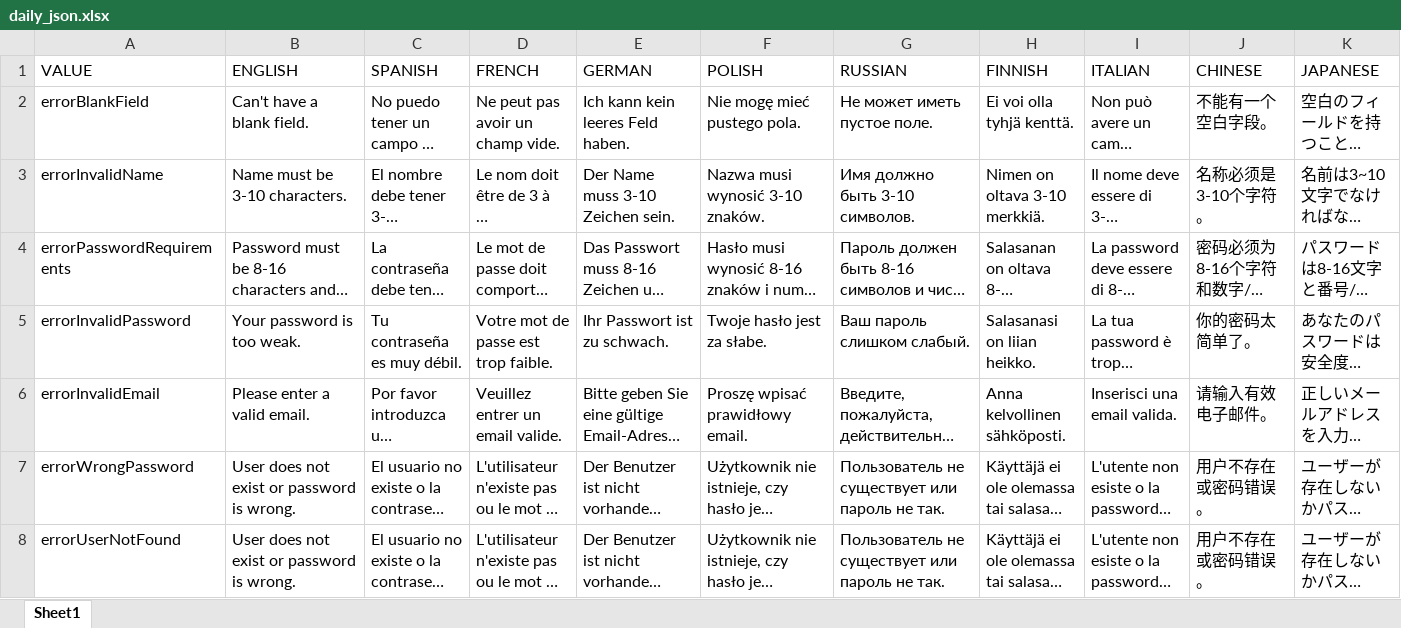
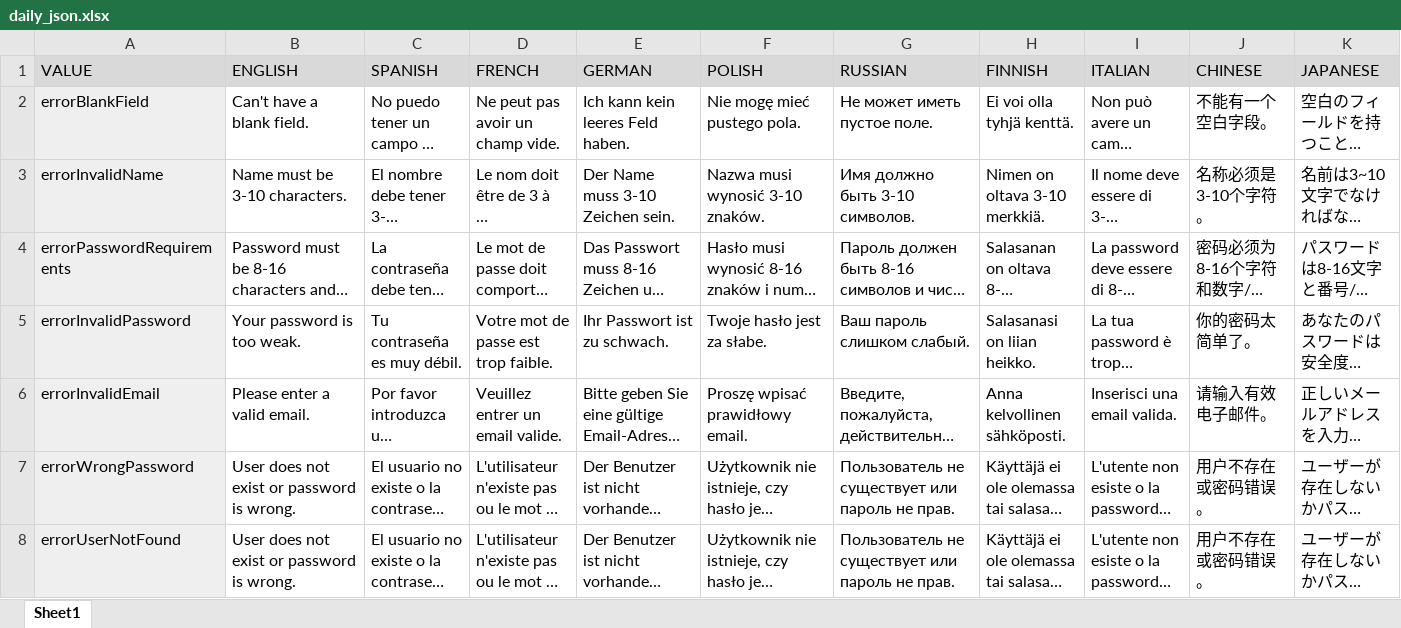
Before and after one commit to Omine100/Daily, an Excel workbook: daily_1.0/daily/lib/localizations/daily_json.xlsx, sheet Sheet1, drawn as a sheet; only a part is shown; long unchanged cells end in …; values as stored, in another font and other column widths than the file's, no borders; charts and pictures not drawn; the diff covers the shown part only; the diff names each change by its address in the sheet, - before the commit and + after, or states it on an @@ line.

Commit message:
Update localizations

```diff
--- a/daily_1.0/daily/lib/localizations/daily_json.xlsx (sheet Sheet1)
+++ b/daily_1.0/daily/lib/localizations/daily_json.xlsx (sheet Sheet1)
-A1:K1 fill: none
+A1:K1 fill: #D9D9D9
-A2:A8 fill: none
+A2:A8 fill: #EFEFEF
-G7:G8 (RUSSIAN): …пароль не так.
+G7:G8 (RUSSIAN): …пароль не прав.
```
Also changed, not shown: 15 added rows, 1 removed row, 11 edited cells and cell formats elsewhere in this sheet, formulas that keep their value, 16 other files.
